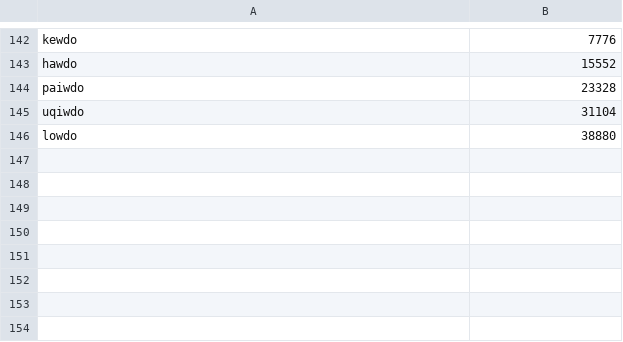
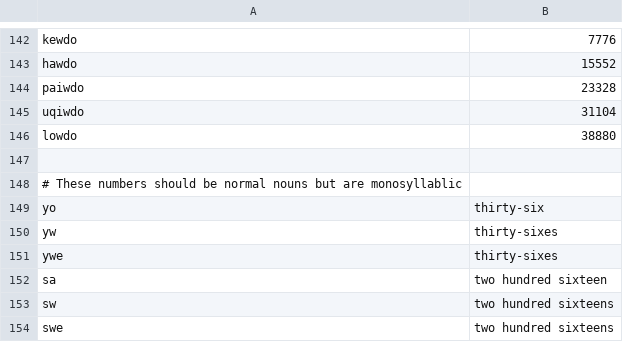
Before and after one commit to rngesus-wept/puflantu, a TSV file: root_closed.tsv, drawn as a sheet; only a part is shown, gaps mark what is left out; the diff covers the shown part only; the diff names each change by its address in the sheet, - before the commit and + after, or states it on an @@ line.

Commit message:
Add numbers, replacing agu with aqe

```diff
--- a/root_closed.tsv
+++ b/root_closed.tsv
+row 147: (empty)
+row 148: # These numbers should be normal nouns but are monosyllablic
+row 149: yo | thirty-six
+row 150: yw | thirty-sixes
+row 151: ywe | thirty-sixes
+row 152: sa | two hundred sixteen
+row 153: sw | two hundred sixteens
+row 154: swe | two hundred sixteens
```
Also changed, not shown: 25 edited cells elsewhere in this file, root_nouns.tsv.
